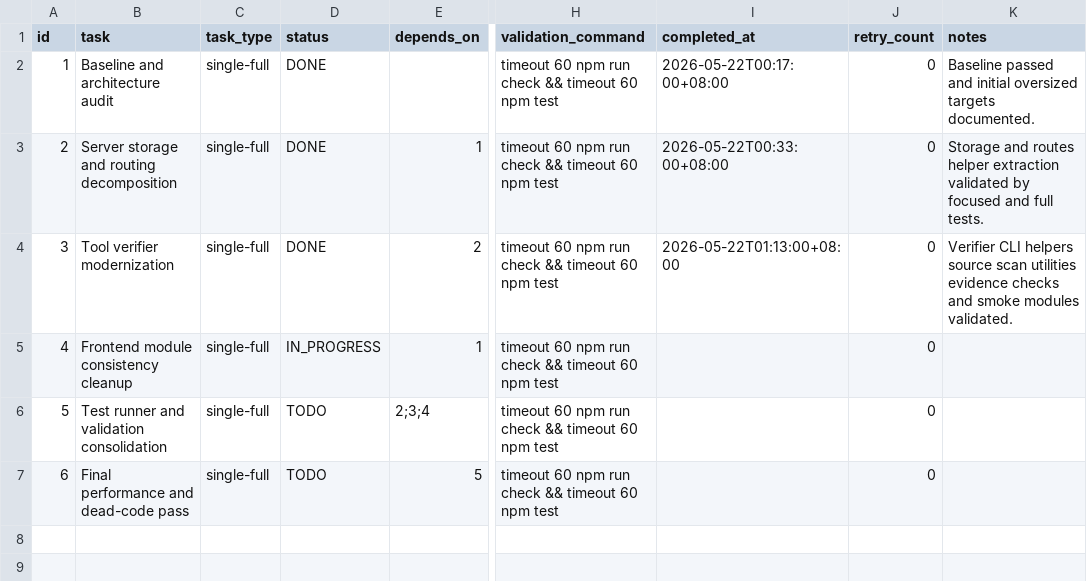
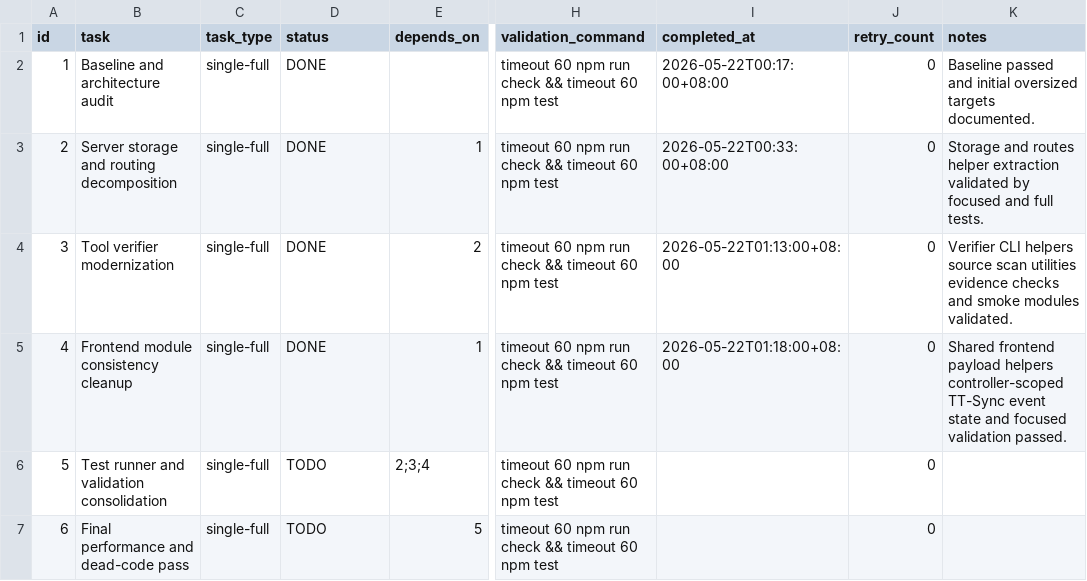
Before and after one commit to ExAlan7588/ManualCloudSyncPluginPlan, a CSV file: .codex-tasks/20260522-zero-debt-refactor/SUBTASKS.csv, drawn as a sheet; only a part is shown, gaps mark what is left out; the diff names each change by its address in the sheet, - before the commit and + after, or states it on an @@ line.

```diff
--- a/.codex-tasks/20260522-zero-debt-refactor/SUBTASKS.csv
+++ b/.codex-tasks/20260522-zero-debt-refactor/SUBTASKS.csv
-D5 (status): IN_PROGRESS
+D5 (status): DONE
-I5 (completed_at): (empty)
+I5 (completed_at): 2026-05-22T01:18:00+08:00
-K5 (notes): (empty)
+K5 (notes): Shared frontend payload helpers controller-scoped TT-Sync event state and focused validation passed.
```
Also changed, not shown: .codex-tasks/20260522-zero-debt-refactor/tasks/04-frontend-cleanup/TODO.csv, 2 other files.
